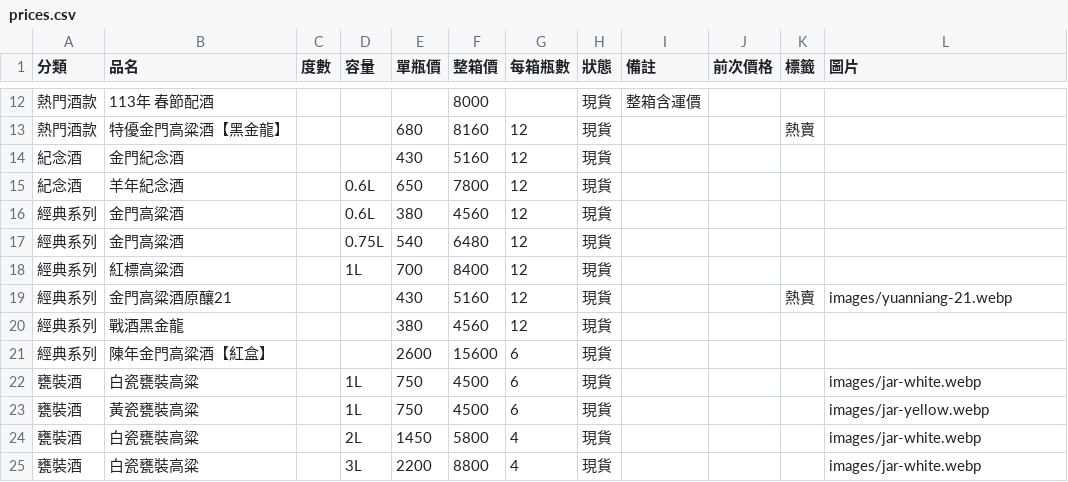
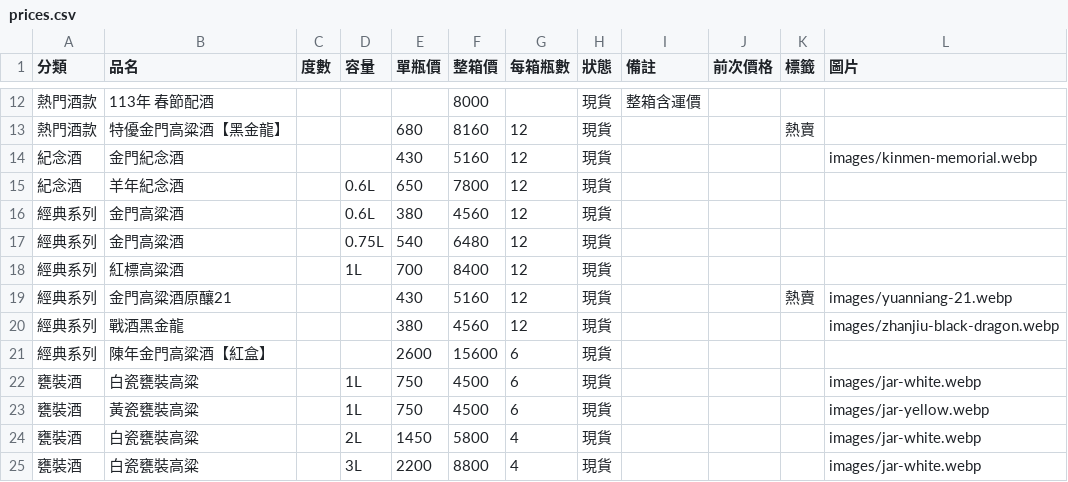
Before and after one commit to azin0609-dev/Kaoliang-liquor, a CSV file: data/prices.csv, drawn as a sheet; only a part is shown, gaps mark what is left out.

```diff
--- a/data/prices.csv
+++ b/data/prices.csv
@@ -13,3 +13,3 @@
 熱門酒款,特優金門高粱酒【黑金龍】,,,680,8160,12,現貨,,,熱賣,
-紀念酒,金門紀念酒,,,430,5160,12,現貨,,,,
+紀念酒,金門紀念酒,,,430,5160,12,現貨,,,,images/kinmen-memorial.webp
 紀念酒,羊年紀念酒,,0.6L,650,7800,12,現貨,,,,
@@ -19,3 +19,3 @@
 經典系列,金門高粱酒原釀21,,,430,5160,12,現貨,,,熱賣,images/yuanniang-21.webp
-經典系列,戰酒黑金龍,,,380,4560,12,現貨,,,,
+經典系列,戰酒黑金龍,,,380,4560,12,現貨,,,,images/zhanjiu-black-dragon.webp
 經典系列,陳年金門高粱酒【紅盒】,,,2600,15600,6,現貨,,,,
```
Also changed, not shown: 2 other files.
